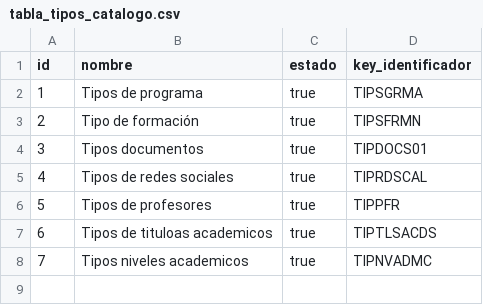
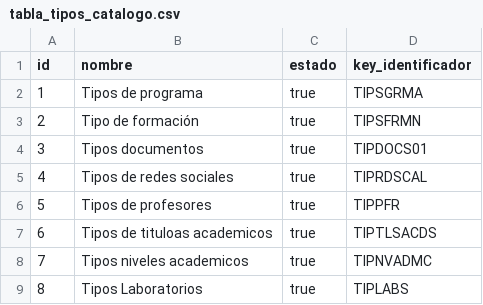
Before and after one commit to mariano97/usco_facultad_ingenieria_pagina, a CSV file: src/main/resources/config/liquibase/data/tabla_tipos_catalogo.csv, drawn as a sheet.

```diff
--- a/src/main/resources/config/liquibase/data/tabla_tipos_catalogo.csv
+++ b/src/main/resources/config/liquibase/data/tabla_tipos_catalogo.csv
@@ -8 +8,2 @@ id;nombre;estado;key_identificador
 7;Tipos niveles academicos;true;TIPNVADMC
+8;Tipos Laboratorios;true;TIPLABS
```
Also changed, not shown: src/main/resources/config/liquibase/data/tabla_elemento_catalogo.csv, src/main/resources/config/liquibase/fake-data/laboratorio.csv, 25 other files.
